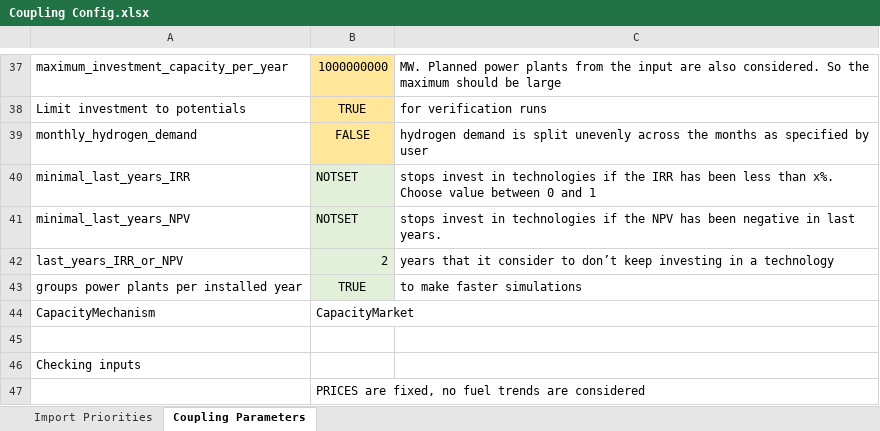
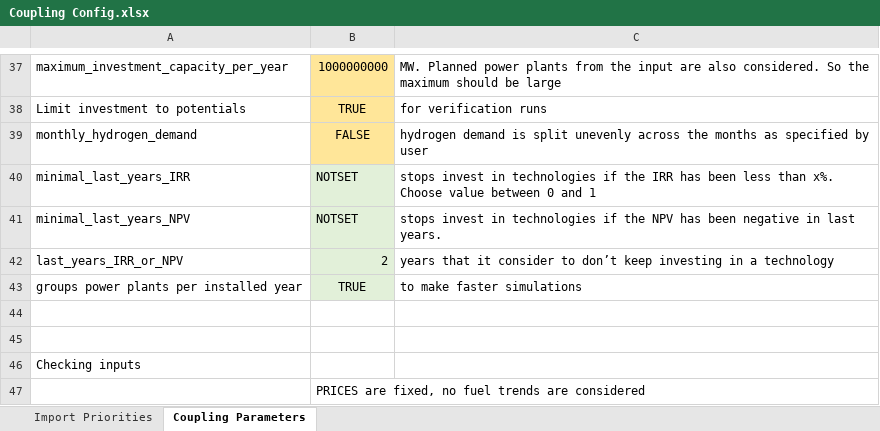
Before and after one commit to TradeRES/toolbox-amiris-emlab, an Excel workbook: data/Coupling Config.xlsx, sheet Coupling Parameters, drawn as a sheet; only a part is shown, gaps mark what is left out; values as stored, in another font and other column widths than the file's, no borders; conditional formats not drawn; the diff names each change by its address in the sheet, - before the commit and + after, or states it on an @@ line.

```diff
--- a/data/Coupling Config.xlsx (sheet Coupling Parameters)
+++ b/data/Coupling Config.xlsx (sheet Coupling Parameters)
-row 44: CapacityMechanism | CapacityMarket
+row 44: (empty)
```
Also changed, not shown: 6 other files.
